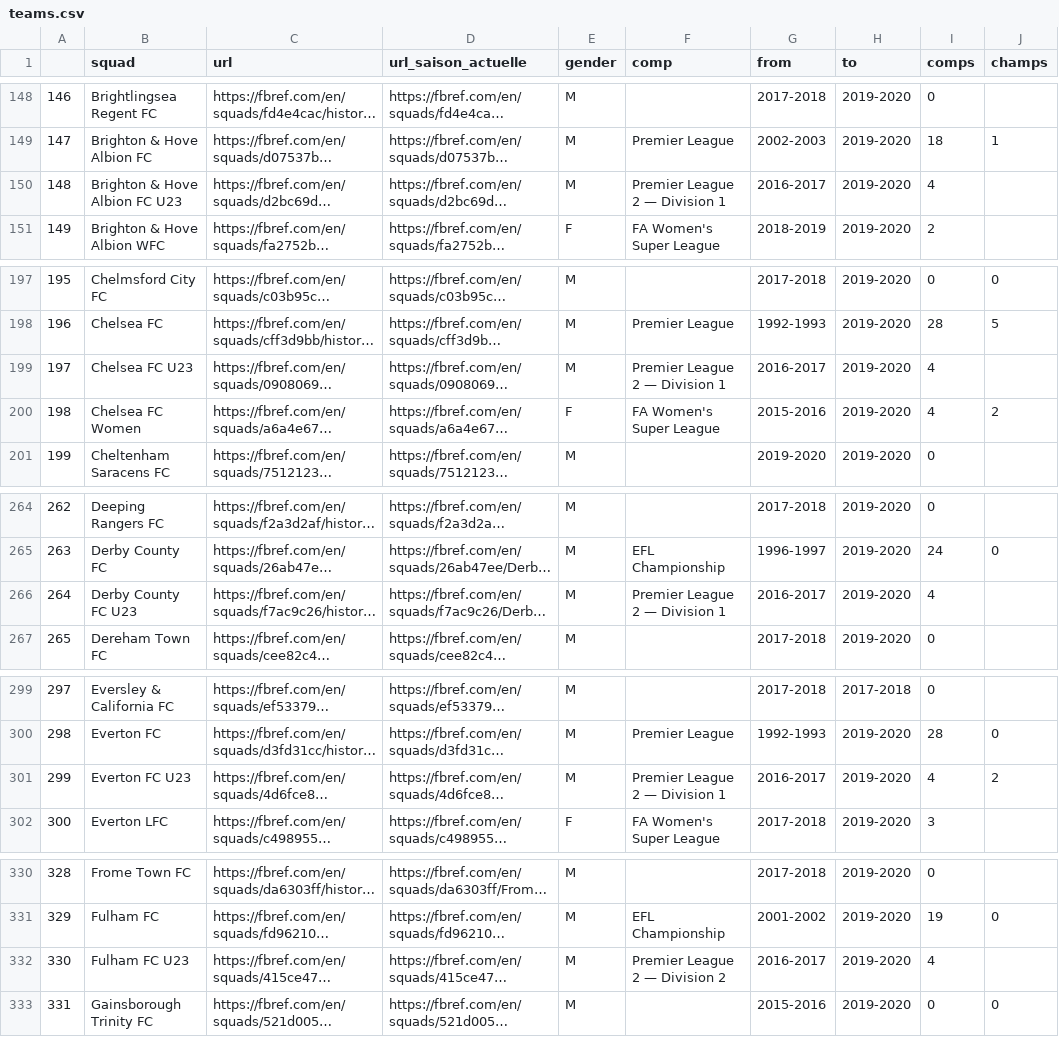
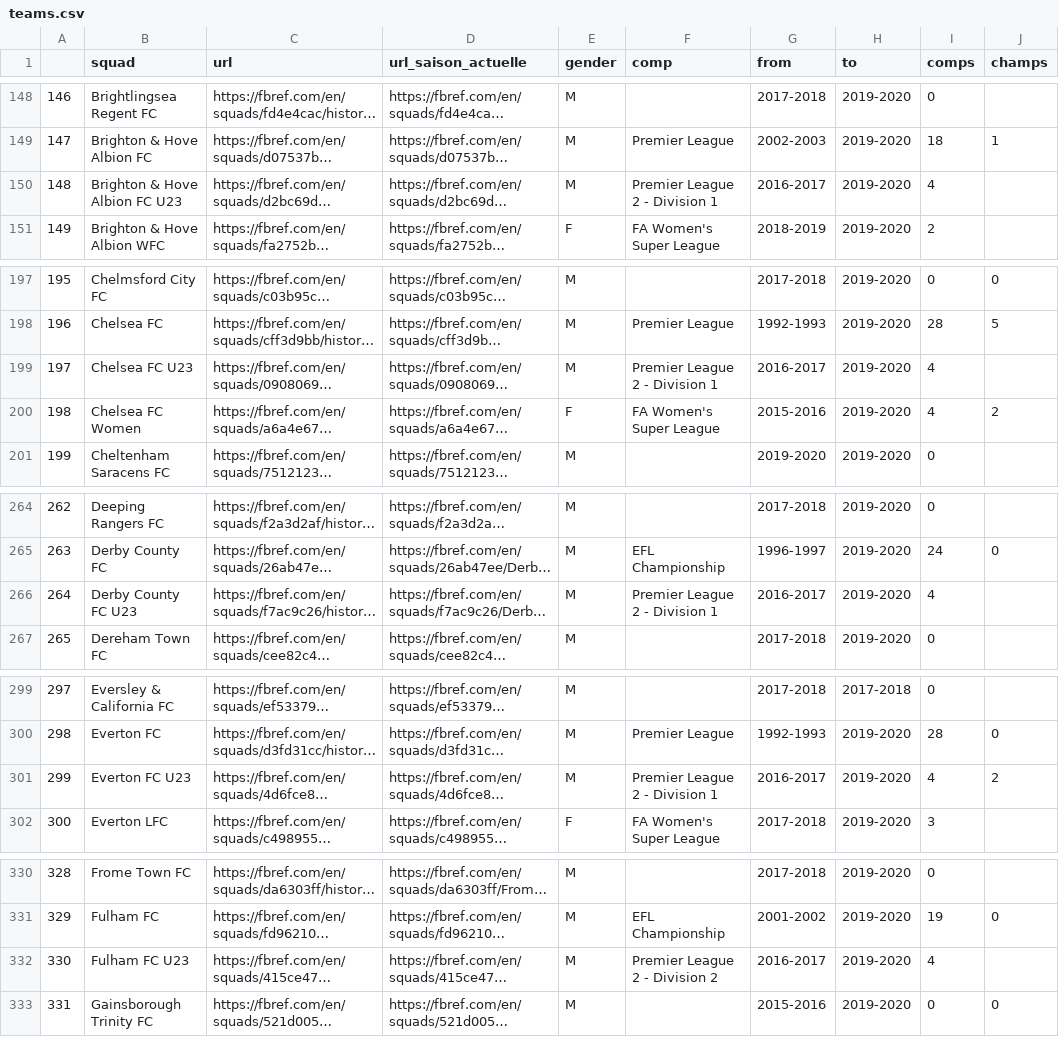
Before and after one commit to enzomasson25/football_data_science, a CSV file: teams.csv, drawn as a sheet; only a part is shown, gaps mark what is left out; long unchanged cells end in …; the diff covers the shown part only; the diff names each change by its address in the sheet, - before the commit and + after, or states it on an @@ line.

```diff
--- a/teams.csv
+++ b/teams.csv
-F150 (comp): Premier League 2 — Division 1
+F150 (comp): Premier League 2 - Division 1
-F199 (comp): Premier League 2 — Division 1
+F199 (comp): Premier League 2 - Division 1
-F266 (comp): Premier League 2 — Division 1
+F266 (comp): Premier League 2 - Division 1
-F301 (comp): Premier League 2 — Division 1
+F301 (comp): Premier League 2 - Division 1
-F332 (comp): Premier League 2 — Division 2
+F332 (comp): Premier League 2 - Division 2
```
Also changed, not shown: 19 edited cells elsewhere in this file.
